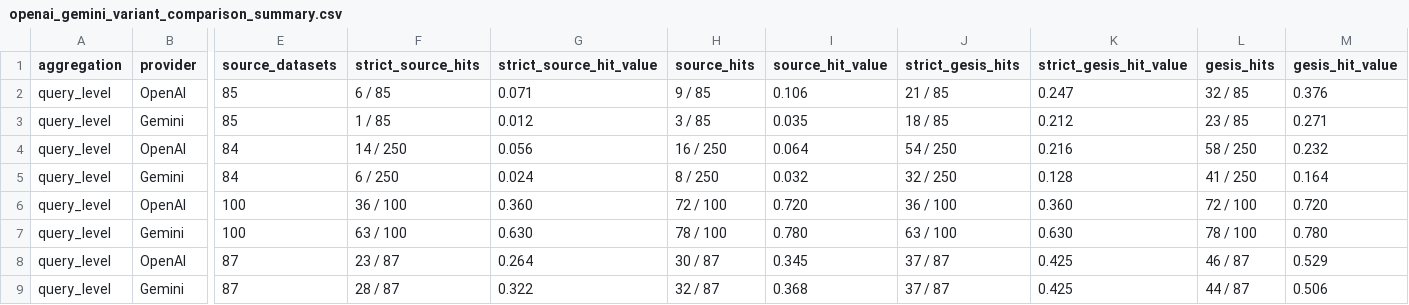
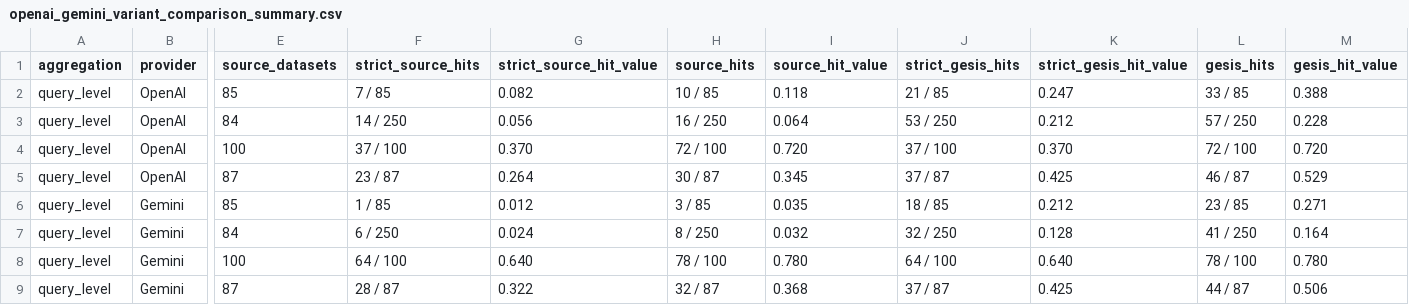
Before and after one commit to momenifi/Findability-of-Gesis-dataset-by-LLMs, a CSV file: reports/model_comparison/openai_gemini_variant_comparison_summary.csv, drawn as a sheet; only a part is shown, gaps mark what is left out; removed rows and columns are numbered as before the commit, all else as after; rows hold the shown columns only; the diff names each change by its address in the sheet, - before the commit and + after, or states it on an @@ line.

```diff
--- a/reports/model_comparison/openai_gemini_variant_comparison_summary.csv
+++ b/reports/model_comparison/openai_gemini_variant_comparison_summary.csv
-F2 (strict_source_hits): 6 / 85
+F2 (strict_source_hits): 7 / 85
-G2 (strict_source_hit_value): 0.071
+G2 (strict_source_hit_value): 0.082
-H2 (source_hits): 9 / 85
+H2 (source_hits): 10 / 85
-I2 (source_hit_value): 0.106
+I2 (source_hit_value): 0.118
-L2 (gesis_hits): 32 / 85
+L2 (gesis_hits): 33 / 85
-M2 (gesis_hit_value): 0.376
+M2 (gesis_hit_value): 0.388
+row 3: query_level | OpenAI | 84 | 14 / 250 | 0.056 | 16 / 250 | 0.064 | 53 / 250 | 0.212 | 57 / 250 | 0.228
+row 4: query_level | OpenAI | 100 | 37 / 100 | 0.370 | 72 / 100 | 0.720 | 37 / 100 | 0.370 | 72 / 100 | 0.720
@@ row 8 moved to row 5: query_level @@
-row 4: query_level | OpenAI | 84 | 14 / 250 | 0.056 | 16 / 250 | 0.064 | 54 / 250 | 0.216 | 58 / 250 | 0.232
-row 6: query_level | OpenAI | 100 | 36 / 100 | 0.360 | 72 / 100 | 0.720 | 36 / 100 | 0.360 | 72 / 100 | 0.720
-F8 (strict_source_hits): 63 / 100
+F8 (strict_source_hits): 64 / 100
-G8 (strict_source_hit_value): 0.630
+G8 (strict_source_hit_value): 0.640
-J8 (strict_gesis_hits): 63 / 100
+J8 (strict_gesis_hits): 64 / 100
-K8 (strict_gesis_hit_value): 0.630
+K8 (strict_gesis_hit_value): 0.640
```
Also changed, not shown: reports/model_comparison/openai_variant_comparison_summary.csv, reports/model_comparison/provider_strict_source_gesis_summary.csv, 38 other files.
